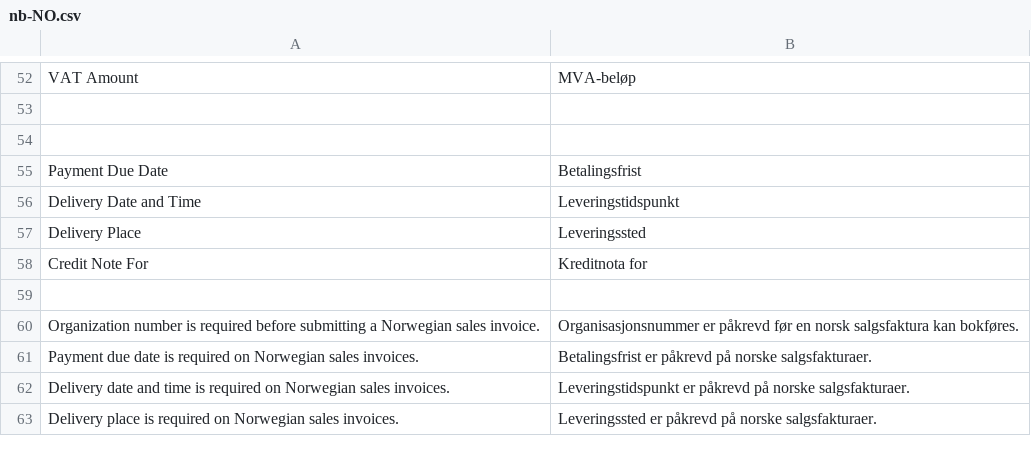
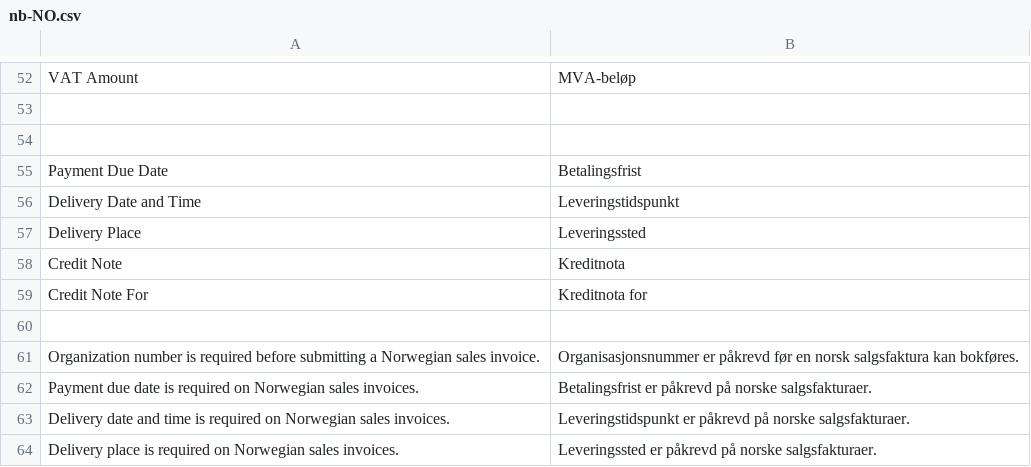
Before and after one commit to brunodzogovic/books, a CSV file: translations/nb-NO.csv, drawn as a sheet; only a part is shown, gaps mark what is left out.

Commit message:
fix(print): label return invoices as credit notes

```diff
--- a/translations/nb-NO.csv
+++ b/translations/nb-NO.csv
@@ -57,2 +57,3 @@
 "Delivery Place","Leveringssted"
+"Credit Note","Kreditnota"
 "Credit Note For","Kreditnota for"
```
Also changed, not shown: 2 other files.
